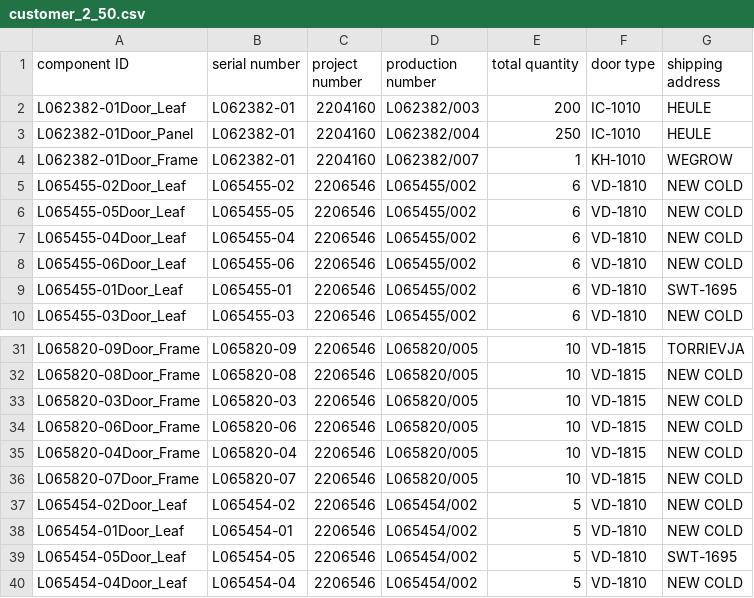
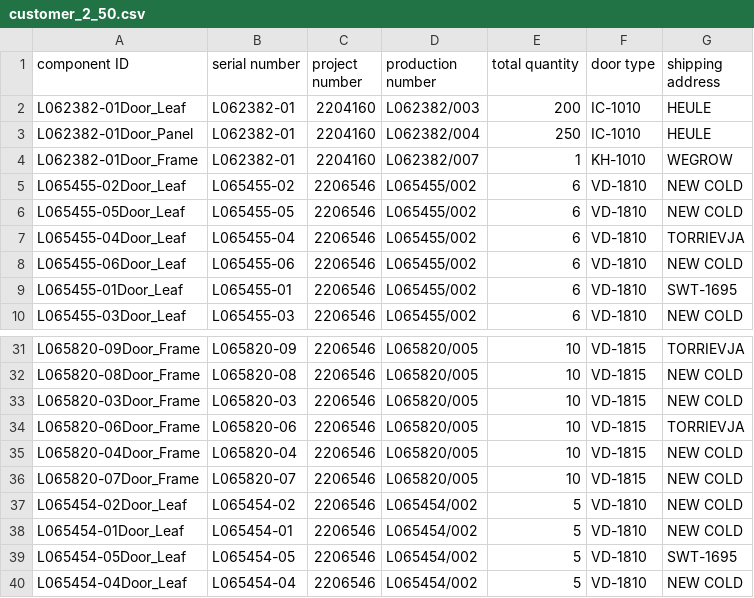
Before and after one commit to icolaes/csv, a CSV file: customer_2_50.csv, drawn as a sheet; only a part is shown, gaps mark what is left out.

Commit message:
Update customer_2_50.csv

```diff
--- a/customer_2_50.csv
+++ b/customer_2_50.csv
@@ -6,3 +6,3 @@ L065455-02Door_Leaf,L065455-02,2206546,L065455/002,6,VD-1810,NEW COLD
 L065455-05Door_Leaf,L065455-05,2206546,L065455/002,6,VD-1810,NEW COLD
-L065455-04Door_Leaf,L065455-04,2206546,L065455/002,6,VD-1810,NEW COLD
+L065455-04Door_Leaf,L065455-04,2206546,L065455/002,6,VD-1810,TORRIEVJA
 L065455-06Door_Leaf,L065455-06,2206546,L065455/002,6,VD-1810,NEW COLD
@@ -33,3 +33,3 @@ L065820-08Door_Frame,L065820-08,2206546,L065820/005,10,VD-1815,NEW COLD
 L065820-03Door_Frame,L065820-03,2206546,L065820/005,10,VD-1815,NEW COLD
-L065820-06Door_Frame,L065820-06,2206546,L065820/005,10,VD-1815,NEW COLD
+L065820-06Door_Frame,L065820-06,2206546,L065820/005,10,VD-1815,TORRIEVJA
 L065820-04Door_Frame,L065820-04,2206546,L065820/005,10,VD-1815,NEW COLD
```
